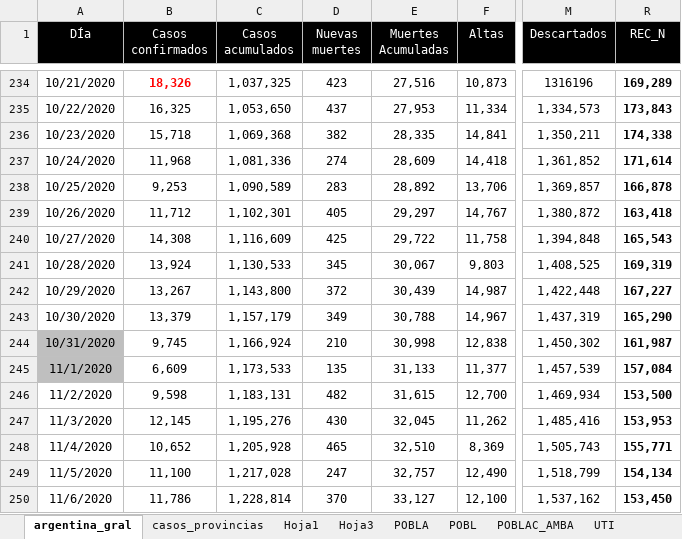
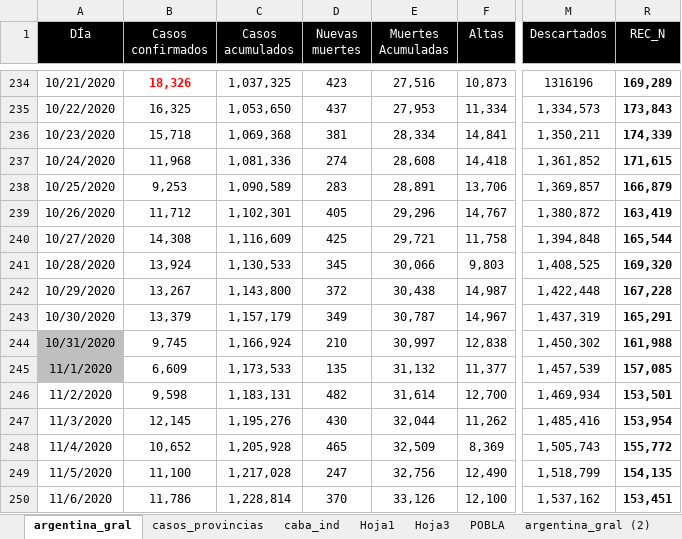
Before and after one commit to GIBD/covid, an Excel workbook: data/argentina.xlsx, sheet argentina_gral, drawn as a sheet; only a part is shown, gaps mark what is left out; values as stored, in another font and other column widths than the file's, no borders; charts and pictures not drawn; the diff covers the shown part only; the diff names each change by its address in the sheet, - before the commit and + after, or states it on an @@ line.

```diff
--- a/data/argentina.xlsx (sheet argentina_gral)
+++ b/data/argentina.xlsx (sheet argentina_gral)
+sheet tab: caba_ind
+sheet tab: argentina_gral (2)
-D236 (Nuevas muertes): 382
+D236 (Nuevas muertes): 381
-E236 (Muertes Acumuladas): 28,335
+E236 (Muertes Acumuladas): 28,334
-R236 (REC_N): 174,338
+R236 (REC_N): 174,339
-E237 (Muertes Acumuladas): 28,609
+E237 (Muertes Acumuladas): 28,608
-R237 (REC_N): 171,614
+R237 (REC_N): 171,615
-E238 (Muertes Acumuladas): 28,892
+E238 (Muertes Acumuladas): 28,891
-R238 (REC_N): 166,878
+R238 (REC_N): 166,879
-E239 (Muertes Acumuladas): 29,297
+E239 (Muertes Acumuladas): 29,296
-R239 (REC_N): 163,418
+R239 (REC_N): 163,419
-E240 (Muertes Acumuladas): 29,722
+E240 (Muertes Acumuladas): 29,721
-R240 (REC_N): 165,543
+R240 (REC_N): 165,544
-E241 (Muertes Acumuladas): 30,067
+E241 (Muertes Acumuladas): 30,066
-R241 (REC_N): 169,319
+R241 (REC_N): 169,320
-E242 (Muertes Acumuladas): 30,439
+E242 (Muertes Acumuladas): 30,438
-R242 (REC_N): 167,227
+R242 (REC_N): 167,228
-E243 (Muertes Acumuladas): 30,788
+E243 (Muertes Acumuladas): 30,787
-R243 (REC_N): 165,290
+R243 (REC_N): 165,291
-E244 (Muertes Acumuladas): 30,998
+E244 (Muertes Acumuladas): 30,997
-R244 (REC_N): 161,987
+R244 (REC_N): 161,988
-E245 (Muertes Acumuladas): 31,133
+E245 (Muertes Acumuladas): 31,132
-R245 (REC_N): 157,084
+R245 (REC_N): 157,085
-E246 (Muertes Acumuladas): 31,615
+E246 (Muertes Acumuladas): 31,614
-R246 (REC_N): 153,500
+R246 (REC_N): 153,501
-E247 (Muertes Acumuladas): 32,045
+E247 (Muertes Acumuladas): 32,044
-R247 (REC_N): 153,953
+R247 (REC_N): 153,954
-E248 (Muertes Acumuladas): 32,510
+E248 (Muertes Acumuladas): 32,509
-R248 (REC_N): 155,771
+R248 (REC_N): 155,772
-E249 (Muertes Acumuladas): 32,757
+E249 (Muertes Acumuladas): 32,756
-R249 (REC_N): 154,134
+R249 (REC_N): 154,135
-E250 (Muertes Acumuladas): 33,127
+E250 (Muertes Acumuladas): 33,126
-R250 (REC_N): 153,450
+R250 (REC_N): 153,451
```
Also changed, not shown: 5 added rows, 262 edited cells and cell formats elsewhere in this sheet, sheet casos_provincias, sheet Hoja3, sheet Hoja1, hidden cells, charts or pictures, data/entre_rios_casos.xlsx, 1 other file.
